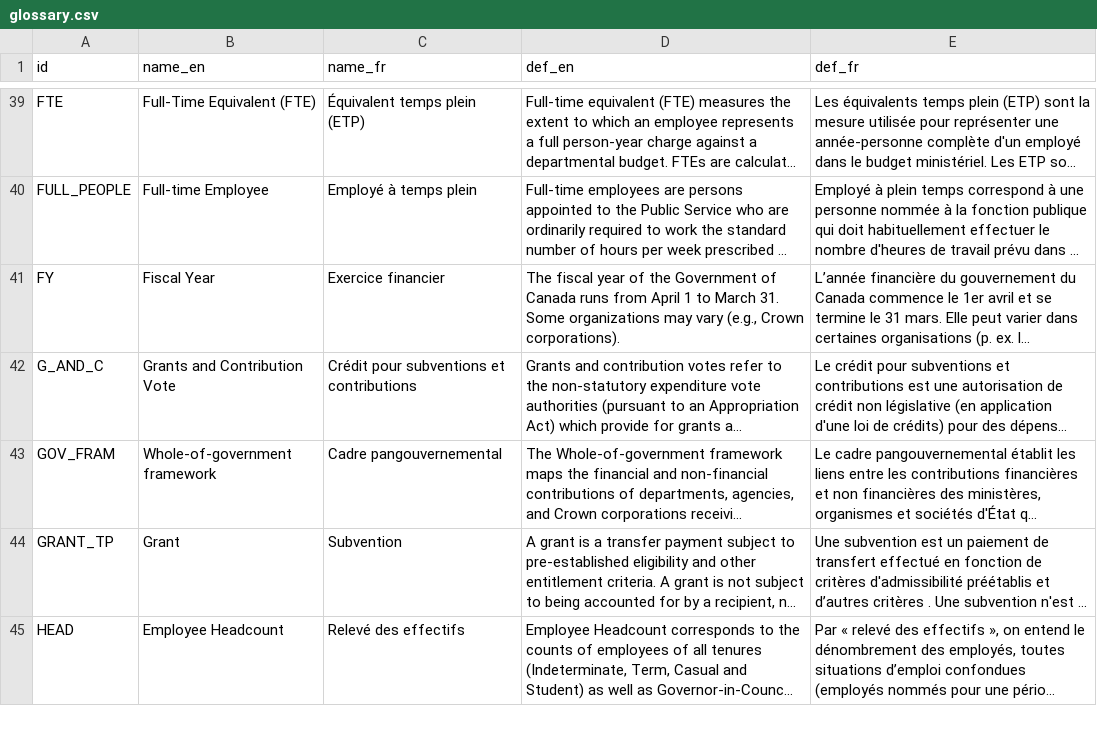
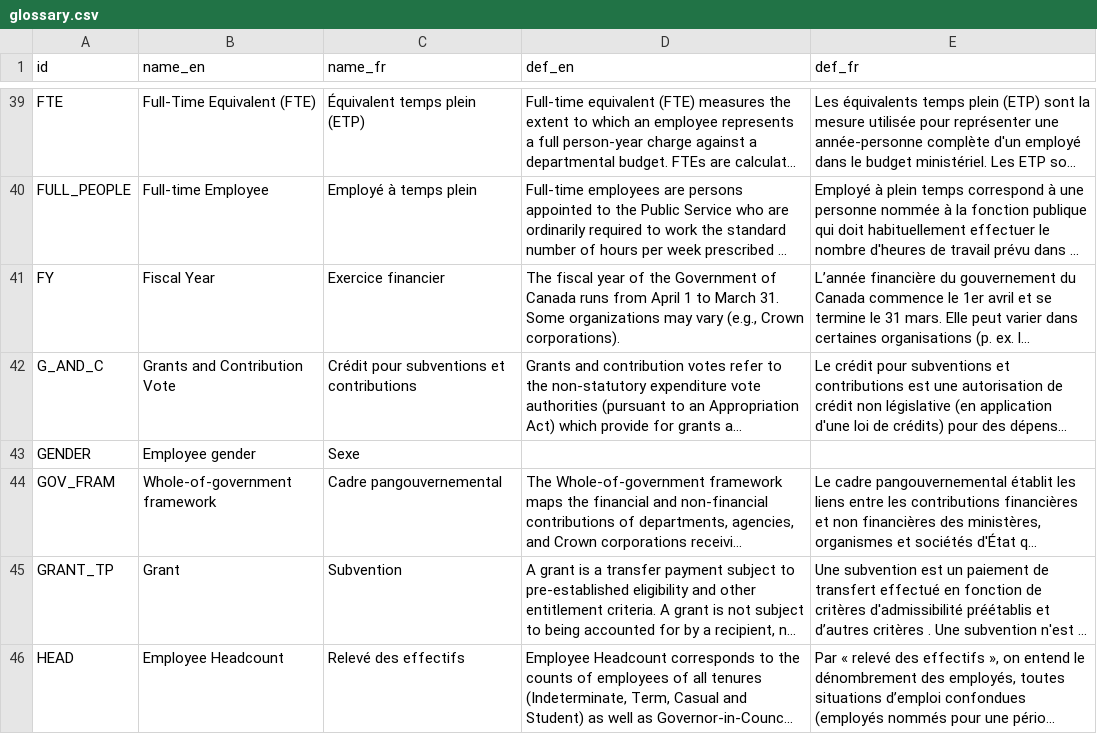
Before and after one commit to TBS-EACPD/infobase, a CSV file: data/glossary.csv, drawn as a sheet; only a part is shown, gaps mark what is left out; long unchanged cells end in …; the diff names each change by its address in the sheet, - before the commit and + after, or states it on an @@ line.

Commit message:
add gender tag and EE Act glossary entry

```diff
--- a/data/glossary.csv
+++ b/data/glossary.csv
+row 43: GENDER | Employee gender | Sexe
```
Also changed, not shown: data/glossary_en.csv, data/glossary_fr.csv, 3 other files.
